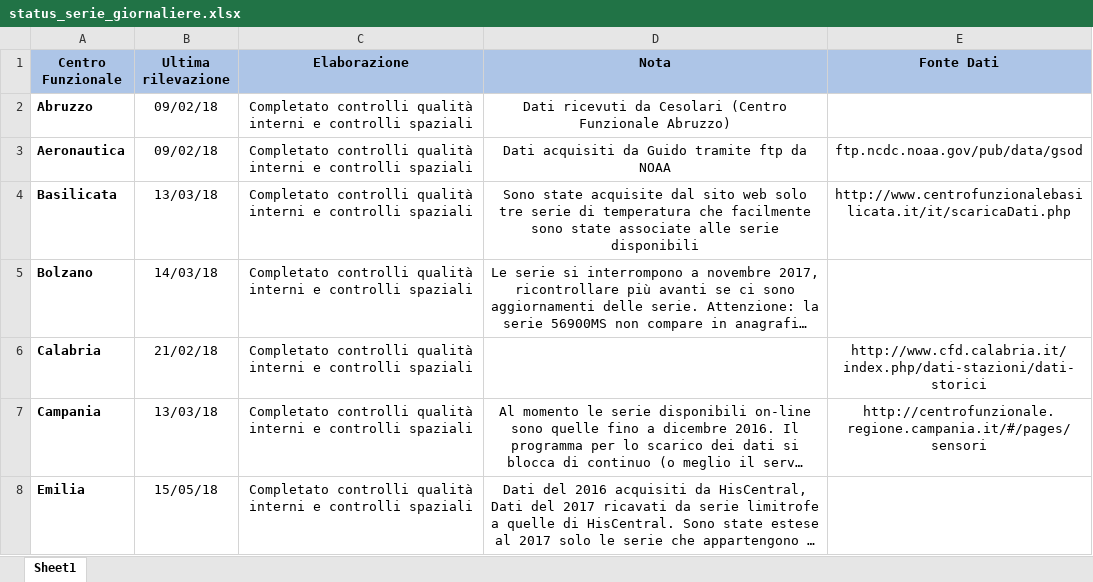
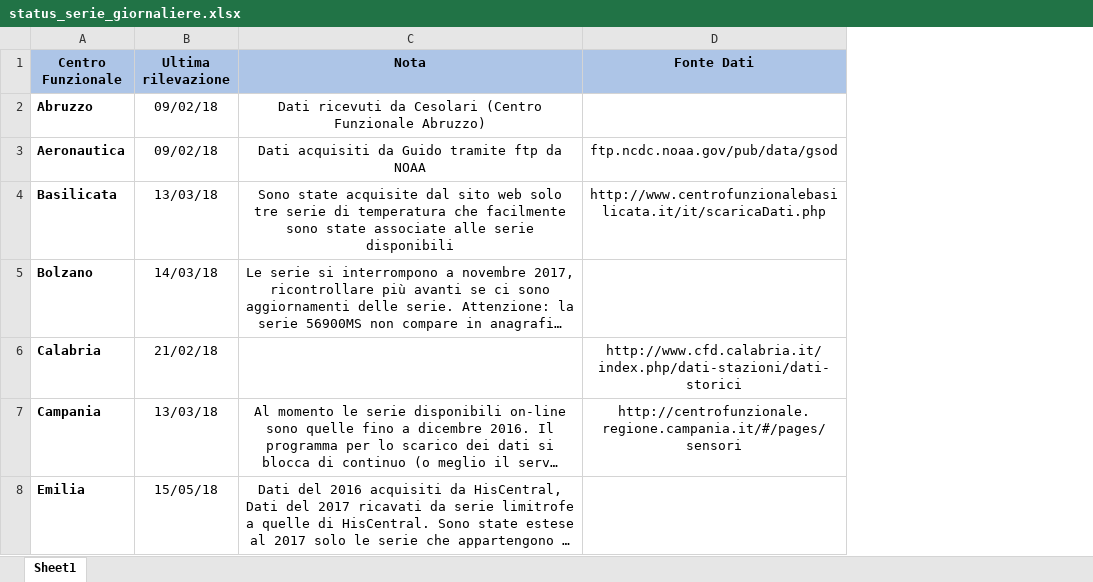
Before and after one commit to guidofioravanti/serie_giornaliere, an Excel workbook: status_serie_giornaliere.xlsx, sheet Sheet1, drawn as a sheet; only a part is shown; long unchanged cells end in …; values as stored, in another font and other column widths than the file's, no borders; the diff covers the shown part only; the diff names each change by its address in the sheet, - before the commit and + after, or states it on an @@ line.

```diff
--- a/status_serie_giornaliere.xlsx (sheet Sheet1)
+++ b/status_serie_giornaliere.xlsx (sheet Sheet1)
-column C (Elaborazione), rows 2-8: all Completato controlli qualità interni e controlli spaziali
```
Also changed, not shown: 4 edited cells elsewhere in this sheet.
